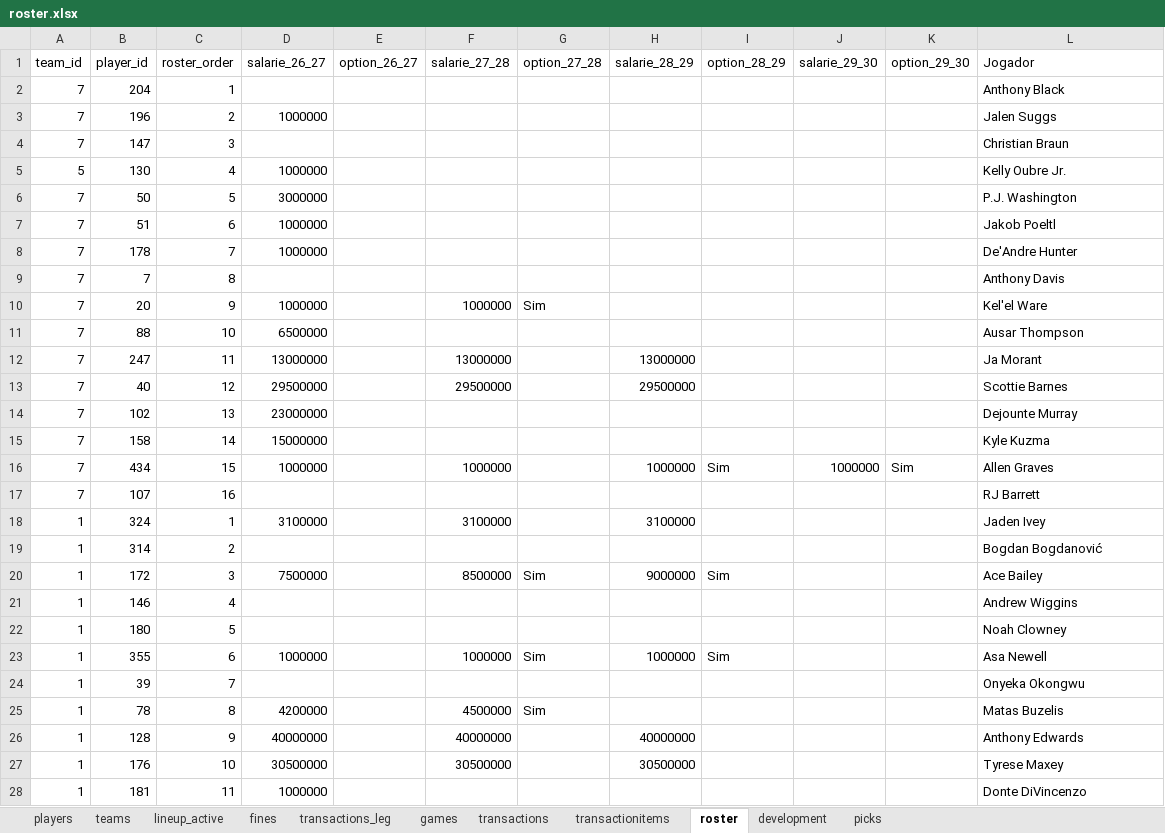
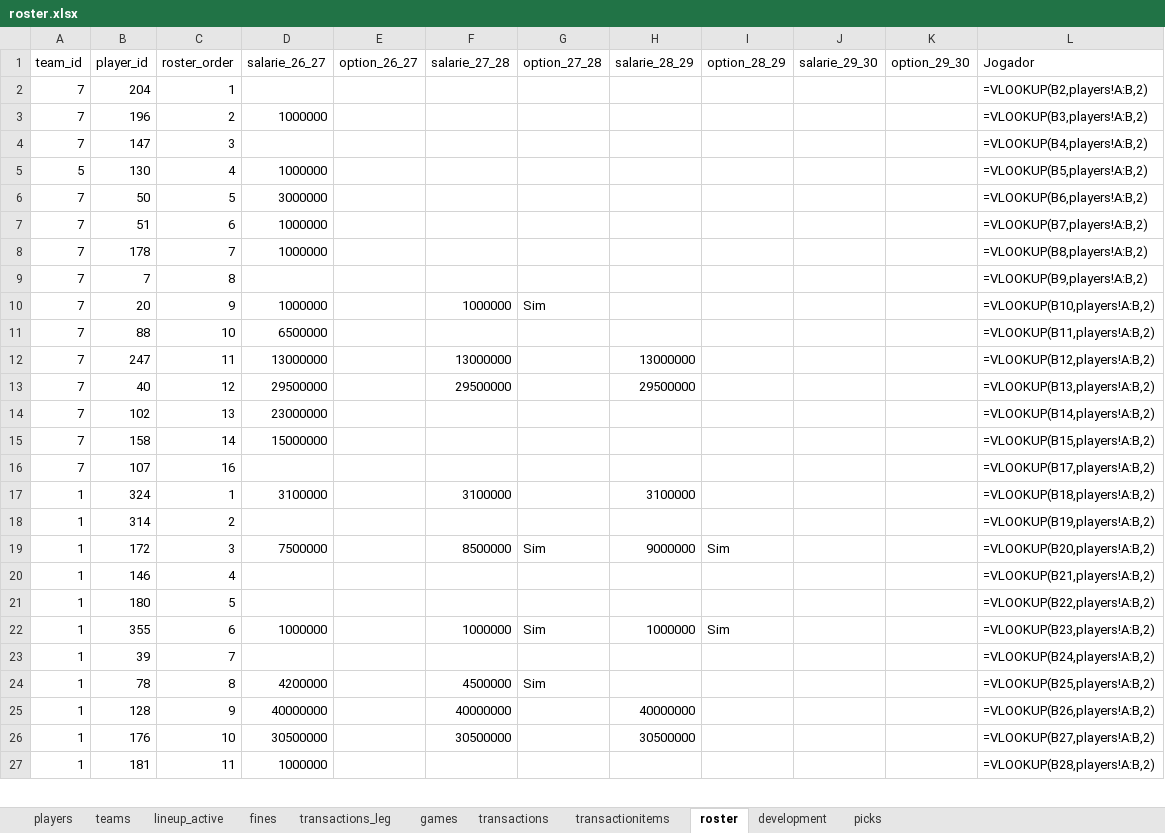
Before and after one commit to filipebrito23/Fantasy-unificado, an Excel workbook: roster.xlsx, sheet roster, drawn as a sheet; only a part is shown; values as stored, in another font and other column widths than the file's, no borders; formulas without a stored value are shown as written; removed rows and columns are numbered as before the commit, all else as after; the diff covers the shown part only; the diff names each change by its address in the sheet, - before the commit and + after, or states it on an @@ line.

```diff
--- a/roster.xlsx (sheet roster)
+++ b/roster.xlsx (sheet roster)
-L2 (Jogador): Anthony Black
+L2 (Jogador): =VLOOKUP(B2,players!A:B,2)
-L3 (Jogador): Jalen Suggs
+L3 (Jogador): =VLOOKUP(B3,players!A:B,2)
-L4 (Jogador): Christian Braun
+L4 (Jogador): =VLOOKUP(B4,players!A:B,2)
-L5 (Jogador): Kelly Oubre Jr.
+L5 (Jogador): =VLOOKUP(B5,players!A:B,2)
-L6 (Jogador): P.J. Washington
+L6 (Jogador): =VLOOKUP(B6,players!A:B,2)
-L7 (Jogador): Jakob Poeltl
+L7 (Jogador): =VLOOKUP(B7,players!A:B,2)
-L8 (Jogador): De'Andre Hunter
+L8 (Jogador): =VLOOKUP(B8,players!A:B,2)
-L9 (Jogador): Anthony Davis
+L9 (Jogador): =VLOOKUP(B9,players!A:B,2)
-L10 (Jogador): Kel'el Ware
+L10 (Jogador): =VLOOKUP(B10,players!A:B,2)
-L11 (Jogador): Ausar Thompson
+L11 (Jogador): =VLOOKUP(B11,players!A:B,2)
-L12 (Jogador): Ja Morant
+L12 (Jogador): =VLOOKUP(B12,players!A:B,2)
-L13 (Jogador): Scottie Barnes
+L13 (Jogador): =VLOOKUP(B13,players!A:B,2)
-L14 (Jogador): Dejounte Murray
+L14 (Jogador): =VLOOKUP(B14,players!A:B,2)
-L15 (Jogador): Kyle Kuzma
+L15 (Jogador): =VLOOKUP(B15,players!A:B,2)
-row 16: 7 | 434 | 15 | 1000000 |  | 1000000 |  | 1000000 | Sim | 1000000 | Sim | Allen Graves
-L16 (Jogador): RJ Barrett
+L16 (Jogador): =VLOOKUP(B17,players!A:B,2)
-L17 (Jogador): Jaden Ivey
+L17 (Jogador): =VLOOKUP(B18,players!A:B,2)
-L18 (Jogador): Bogdan Bogdanović
+L18 (Jogador): =VLOOKUP(B19,players!A:B,2)
-L19 (Jogador): Ace Bailey
+L19 (Jogador): =VLOOKUP(B20,players!A:B,2)
-L20 (Jogador): Andrew Wiggins
+L20 (Jogador): =VLOOKUP(B21,players!A:B,2)
-L21 (Jogador): Noah Clowney
+L21 (Jogador): =VLOOKUP(B22,players!A:B,2)
-L22 (Jogador): Asa Newell
+L22 (Jogador): =VLOOKUP(B23,players!A:B,2)
-L23 (Jogador): Onyeka Okongwu
+L23 (Jogador): =VLOOKUP(B24,players!A:B,2)
-L24 (Jogador): Matas Buzelis
+L24 (Jogador): =VLOOKUP(B25,players!A:B,2)
-L25 (Jogador): Anthony Edwards
+L25 (Jogador): =VLOOKUP(B26,players!A:B,2)
-L26 (Jogador): Tyrese Maxey
+L26 (Jogador): =VLOOKUP(B27,players!A:B,2)
-L27 (Jogador): Donte DiVincenzo
+L27 (Jogador): =VLOOKUP(B28,players!A:B,2)
```
Also changed, not shown: 1 added row and 165 edited cells elsewhere in this sheet, sheet lineup_active, sheet development, sheet transactionitems, sheet games, sheet transactions, sheet fines, 2 other files.
